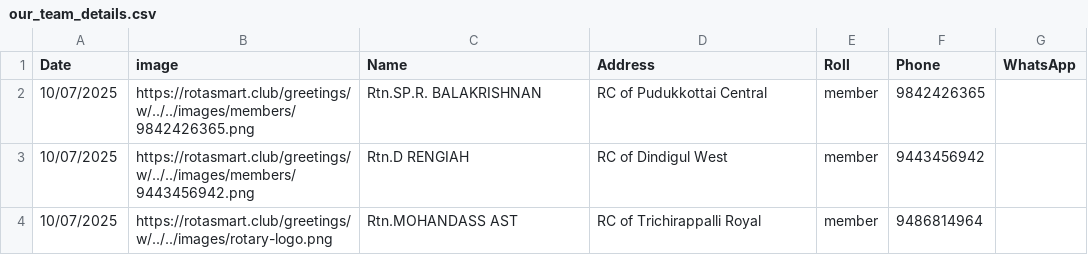
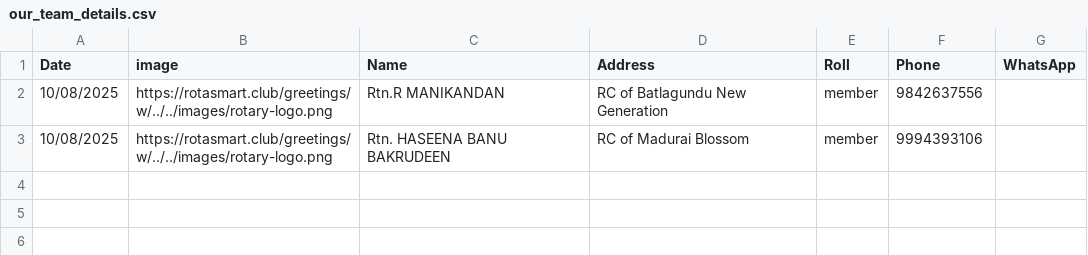
Before and after one commit to amuthap/wedding_automation, a CSV file: our_team_details.csv, drawn as a sheet.

```diff
--- a/our_team_details.csv
+++ b/our_team_details.csv
@@ -1,4 +1,3 @@
 Date,image,Name,Address,Roll,Phone,WhatsApp
-10/07/2025,https://rotasmart.club/greetings/w/../../images/members/9842426365.png,Rtn.SP.R. BALAKRISHNAN,RC of Pudukkottai Central,member,9842426365,
-10/07/2025,https://rotasmart.club/greetings/w/../../images/members/9443456942.png,Rtn.D RENGIAH,RC of Dindigul West,member,9443456942,
-10/07/2025,https://rotasmart.club/greetings/w/../../images/rotary-logo.png,Rtn.MOHANDASS AST,RC of Trichirappalli Royal,member,9486814964,
+10/08/2025,https://rotasmart.club/greetings/w/../../images/rotary-logo.png,Rtn.R MANIKANDAN,RC of Batlagundu New Generation,member,9842637556,
+10/08/2025,https://rotasmart.club/greetings/w/../../images/rotary-logo.png,Rtn. HASEENA BANU BAKRUDEEN,RC of Madurai Blossom,member,9994393106,
```
Also changed, not shown: 7 other files.
